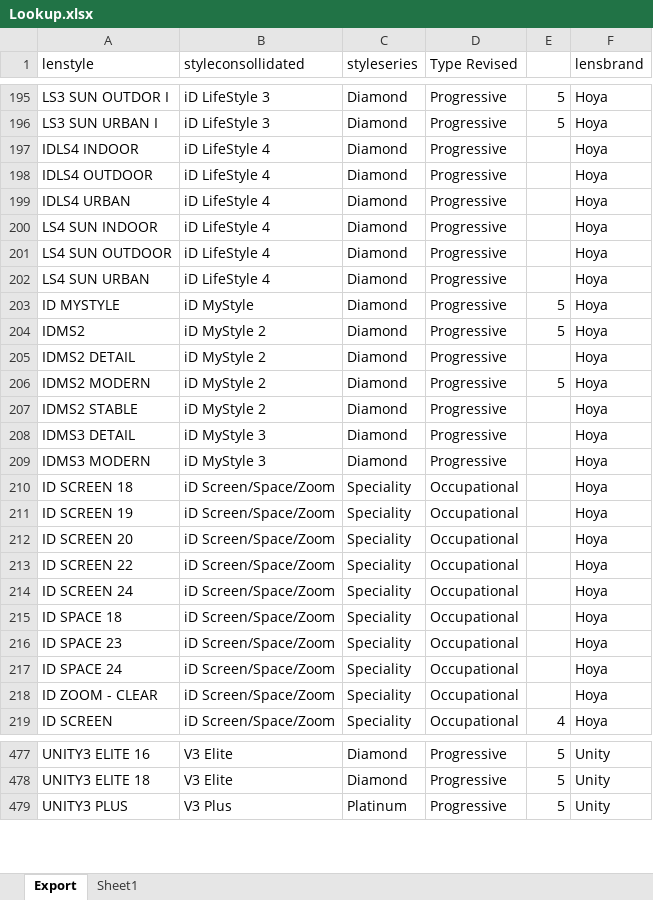
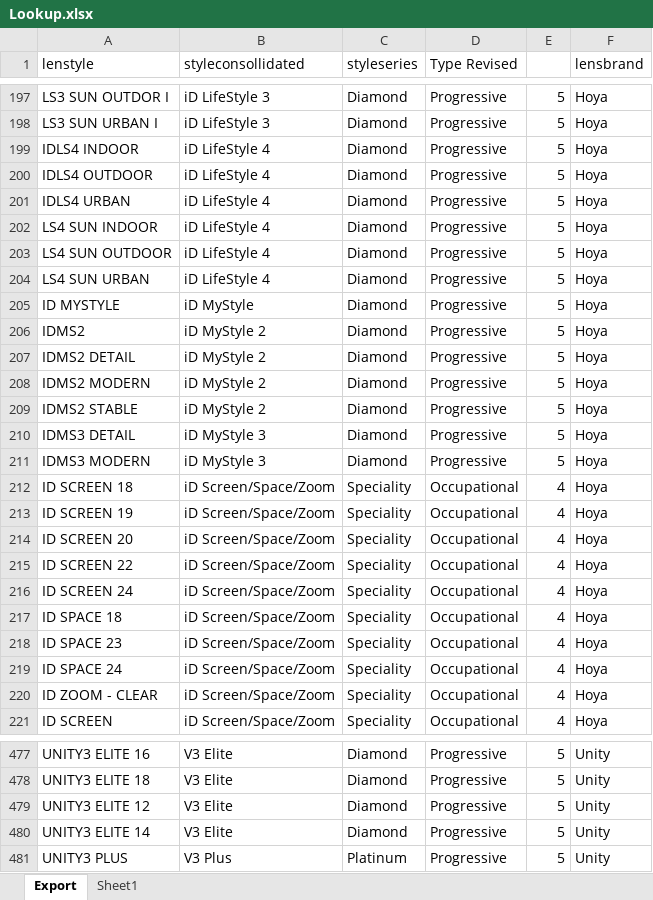
Before and after one commit to jimdayok/artisan-site, an Excel workbook: private-source/price-lists/Lookup.xlsx, sheet Export, drawn as a sheet; only a part is shown, gaps mark what is left out; values as stored, in another font and other column widths than the file's, no borders; addresses are those after the commit; the diff covers the shown part only; the diff names each change by its address in the sheet, - before the commit and + after, or states it on an @@ line.

```diff
--- a/private-source/price-lists/Lookup.xlsx (sheet Export)
+++ b/private-source/price-lists/Lookup.xlsx (sheet Export)
-E199:E204: (empty)
+E199:E204: 5
-E207: (empty)
+E207: 5
-E209:E211: (empty)
+E209:E211: 5
-E212:E220: (empty)
+E212:E220: 4
+row 479: UNITY3 ELITE 12 | V3 Elite | Diamond | Progressive | 5 | Unity
+row 480: UNITY3 ELITE 14 | V3 Elite | Diamond | Progressive | 5 | Unity
```
Also changed, not shown: 28 added rows, 3 removed rows and 109 edited cells elsewhere in this sheet.
